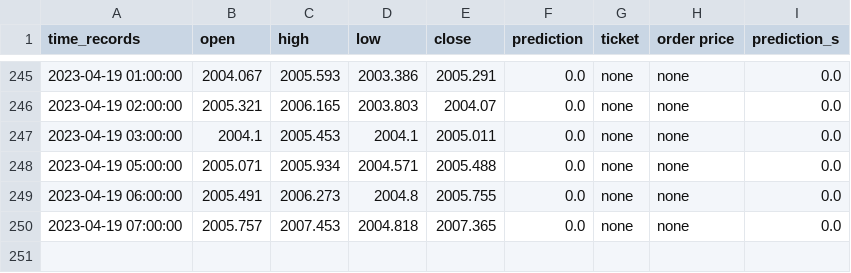
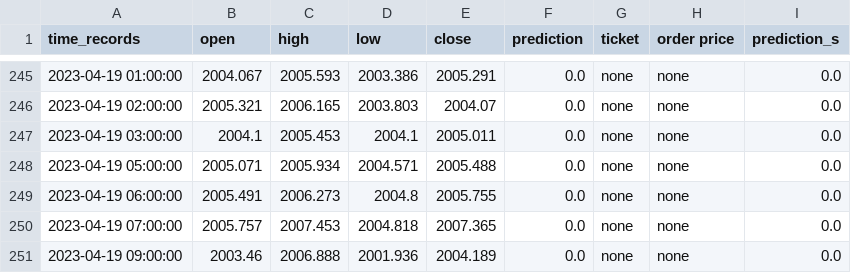
Before and after one commit to pkong001/Trading-bot-lsvm-v2, a CSV file: time_records_v2.csv, drawn as a sheet; only a part is shown, gaps mark what is left out.

```diff
--- a/time_records_v2.csv
+++ b/time_records_v2.csv
@@ -250 +250,2 @@ time_records,open,high,low,close,prediction,ticket,order price,prediction_s
 2023-04-19 07:00:00,2005.757,2007.453,2004.818,2007.365,0.0,none,none,0.0
+2023-04-19 09:00:00,2003.46,2006.888,2001.936,2004.189,0.0,none,none,0.0
```
Also changed, not shown: time_records_v2b.csv, time_records_v2c.csv, 1 other file.
